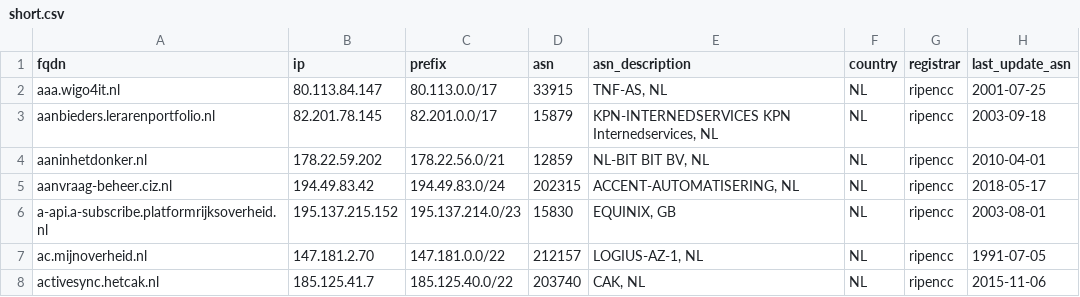
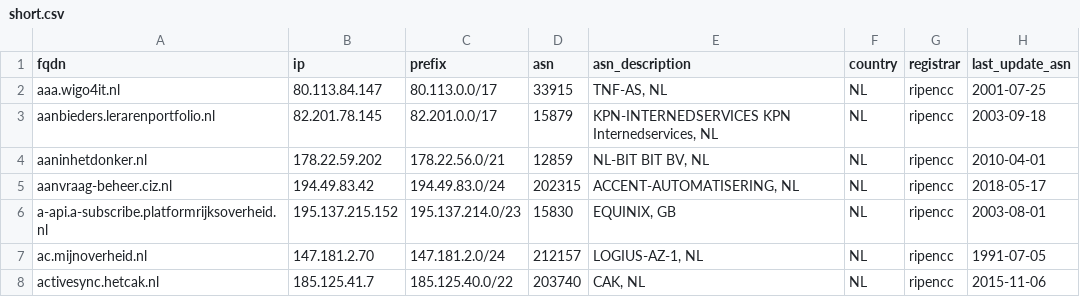
Before and after one commit to okoeroo/pkioverheidfinale, a CSV file: samples/short.csv, drawn as a sheet; only a part is shown; the diff names each change by its address in the sheet, - before the commit and + after, or states it on an @@ line.

Commit message:
Another update. BGP update problem?

```diff
--- a/samples/short.csv
+++ b/samples/short.csv
-C7 (prefix): 147.181.0.0/22
+C7 (prefix): 147.181.2.0/24
```
